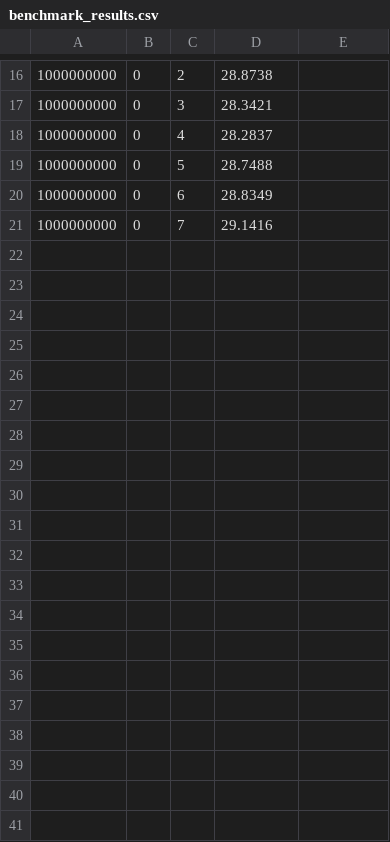
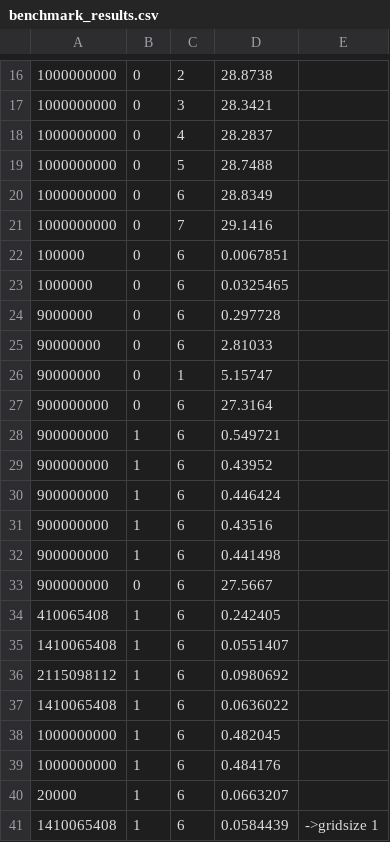
Before and after one commit to TomasCB18/Tarea2_INFO188, a CSV file: resultados/benchmark_results.csv, drawn as a sheet; only a part is shown, gaps mark what is left out; the diff covers the shown part only; the diff names each change by its address in the sheet, - before the commit and + after, or states it on an @@ line.

Commit message:
resultados grafico d

```diff
--- a/resultados/benchmark_results.csv
+++ b/resultados/benchmark_results.csv
+row 22: 100000 | 0 | 6 | 0.0067851
+row 23: 1000000 | 0 | 6 | 0.0325465
+row 24: 9000000 | 0 | 6 | 0.297728
+row 25: 90000000 | 0 | 6 | 2.81033
+row 26: 90000000 | 0 | 1 | 5.15747
+row 27: 900000000 | 0 | 6 | 27.3164
+row 28: 900000000 | 1 | 6 | 0.549721
+row 29: 900000000 | 1 | 6 | 0.43952
+row 30: 900000000 | 1 | 6 | 0.446424
+row 31: 900000000 | 1 | 6 | 0.43516
+row 32: 900000000 | 1 | 6 | 0.441498
+row 33: 900000000 | 0 | 6 | 27.5667
+row 34: 410065408 | 1 | 6 | 0.242405
+row 35: 1410065408 | 1 | 6 | 0.0551407
+row 36: 2115098112 | 1 | 6 | 0.0980692
+row 37: 1410065408 | 1 | 6 | 0.0636022
+row 38: 1000000000 | 1 | 6 | 0.482045
+row 39: 1000000000 | 1 | 6 | 0.484176
+row 40: 20000 | 1 | 6 | 0.0663207
+row 41: 1410065408 | 1 | 6 | 0.0584439 | ->gridsize 1
```
Also changed, not shown: 11 added rows and 1 edited cell elsewhere in this file.
